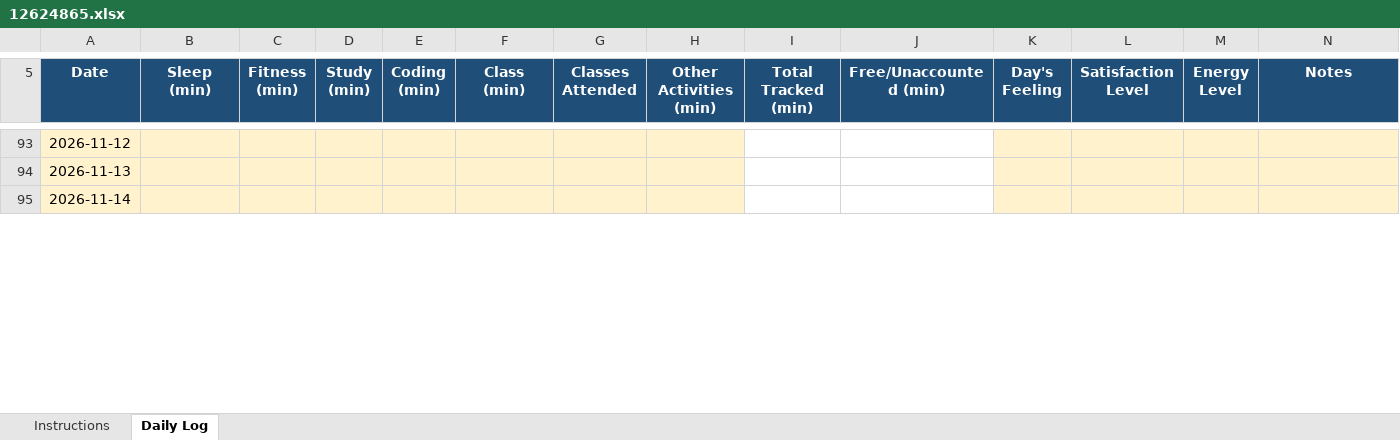
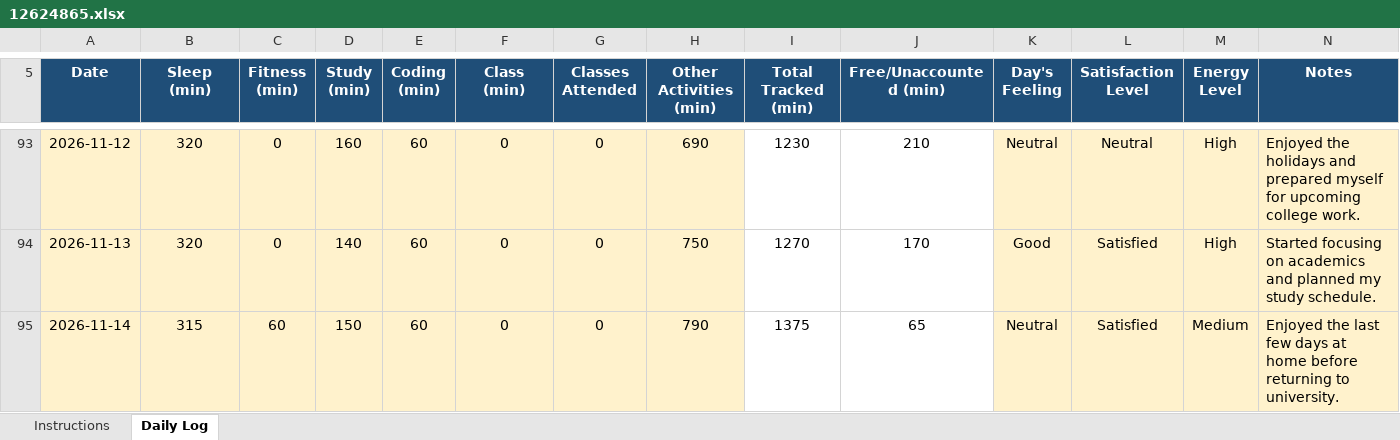
Before and after one commit to mohammadsahil-1/CAP-776, an Excel workbook: 12624865.xlsx, sheet Daily Log, drawn as a sheet; only a part is shown, gaps mark what is left out; values as stored, in another font and other column widths than the file's, no borders; conditional formats not drawn; the diff covers the shown part only; the diff names each change by its address in the sheet, - before the commit and + after, or states it on an @@ line.

```diff
--- a/12624865.xlsx (sheet Daily Log)
+++ b/12624865.xlsx (sheet Daily Log)
-B93:B94 (Sleep (min)): (empty)
+B93:B94 (Sleep (min)): 320
-C93:C94 (Fitness (min)): (empty)
+C93:C94 (Fitness (min)): 0
-D93 (Study (min)): (empty)
+D93 (Study (min)): 160
-E93:E95 (Coding (min)): (empty)
+E93:E95 (Coding (min)): 60
-F93:F95 (Class (min)): (empty)
+F93:F95 (Class (min)): 0
-G93:G95 (Classes Attended): (empty)
+G93:G95 (Classes Attended): 0
-H93 (Other Activities (min)): (empty)
+H93 (Other Activities (min)): 690
-I93 (Total Tracked (min)): (empty)
+I93 (Total Tracked (min)): 1230
-J93 (Free/Unaccounted (min)): (empty)
+J93 (Free/Unaccounted (min)): 210
-K93 (Day's Feeling): (empty)
+K93 (Day's Feeling): Neutral
-L93 (Satisfaction Level): (empty)
+L93 (Satisfaction Level): Neutral
-M93:M94 (Energy Level): (empty)
+M93:M94 (Energy Level): High
-N93 (Notes): (empty)
+N93 (Notes): Enjoyed the holidays and prepared myself for upcoming college work.
-D94 (Study (min)): (empty)
+D94 (Study (min)): 140
-H94 (Other Activities (min)): (empty)
+H94 (Other Activities (min)): 750
-I94 (Total Tracked (min)): (empty)
+I94 (Total Tracked (min)): 1270
-J94 (Free/Unaccounted (min)): (empty)
+J94 (Free/Unaccounted (min)): 170
-K94 (Day's Feeling): (empty)
+K94 (Day's Feeling): Good
-L94:L95 (Satisfaction Level): (empty)
+L94:L95 (Satisfaction Level): Satisfied
-N94 (Notes): (empty)
+N94 (Notes): Started focusing on academics and planned my study schedule.
-B95 (Sleep (min)): (empty)
+B95 (Sleep (min)): 315
-C95 (Fitness (min)): (empty)
+C95 (Fitness (min)): 60
-D95 (Study (min)): (empty)
+D95 (Study (min)): 150
-H95 (Other Activities (min)): (empty)
+H95 (Other Activities (min)): 790
-I95 (Total Tracked (min)): (empty)
+I95 (Total Tracked (min)): 1375
-J95 (Free/Unaccounted (min)): (empty)
+J95 (Free/Unaccounted (min)): 65
-K95 (Day's Feeling): (empty)
+K95 (Day's Feeling): Neutral
-M95 (Energy Level): (empty)
+M95 (Energy Level): Medium
-N95 (Notes): (empty)
+N95 (Notes): Enjoyed the last few days at home before returning to university.
```
Also changed, not shown: 65 edited cells elsewhere in this sheet.
